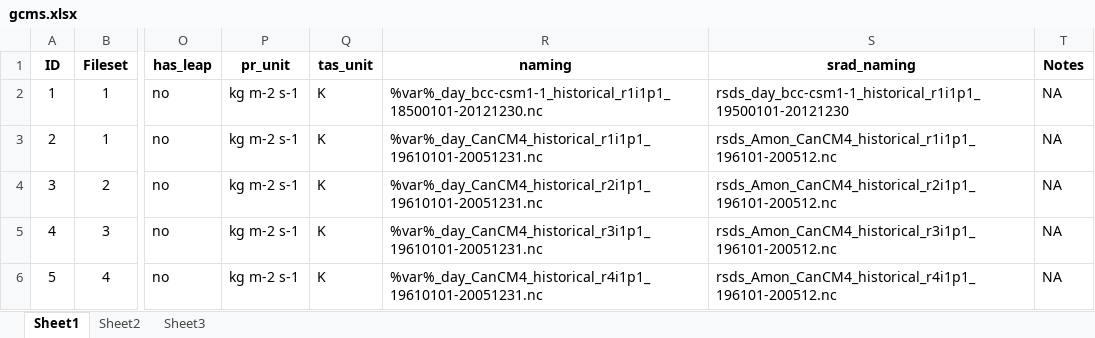
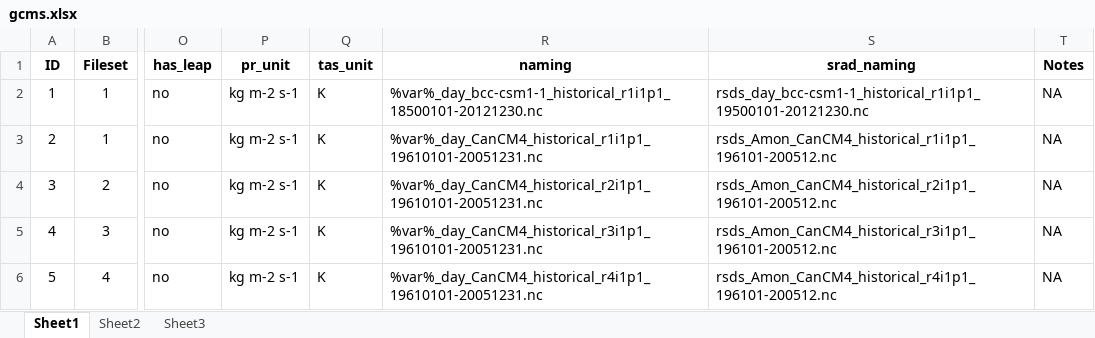
Before and after one commit to CIAT-DAPA/dapa-climate-change, an Excel workbook: trunk/PhD/0008-CMIP5/data/gcms.xlsx, sheet Sheet1, drawn as a sheet; only a part is shown, gaps mark what is left out; values as stored, in another font and other column widths than the file's, no borders; the diff names each change by its address in the sheet, - before the commit and + after, or states it on an @@ line.

```diff
--- a/trunk/PhD/0008-CMIP5/data/gcms.xlsx (sheet Sheet1)
+++ b/trunk/PhD/0008-CMIP5/data/gcms.xlsx (sheet Sheet1)
-S2 (srad_naming): rsds_day_bcc-csm1-1_historical_r1i1p1_19500101-20121230
+S2 (srad_naming): rsds_day_bcc-csm1-1_historical_r1i1p1_19500101-20121230.nc
```
Also changed, not shown: 1 other file.
